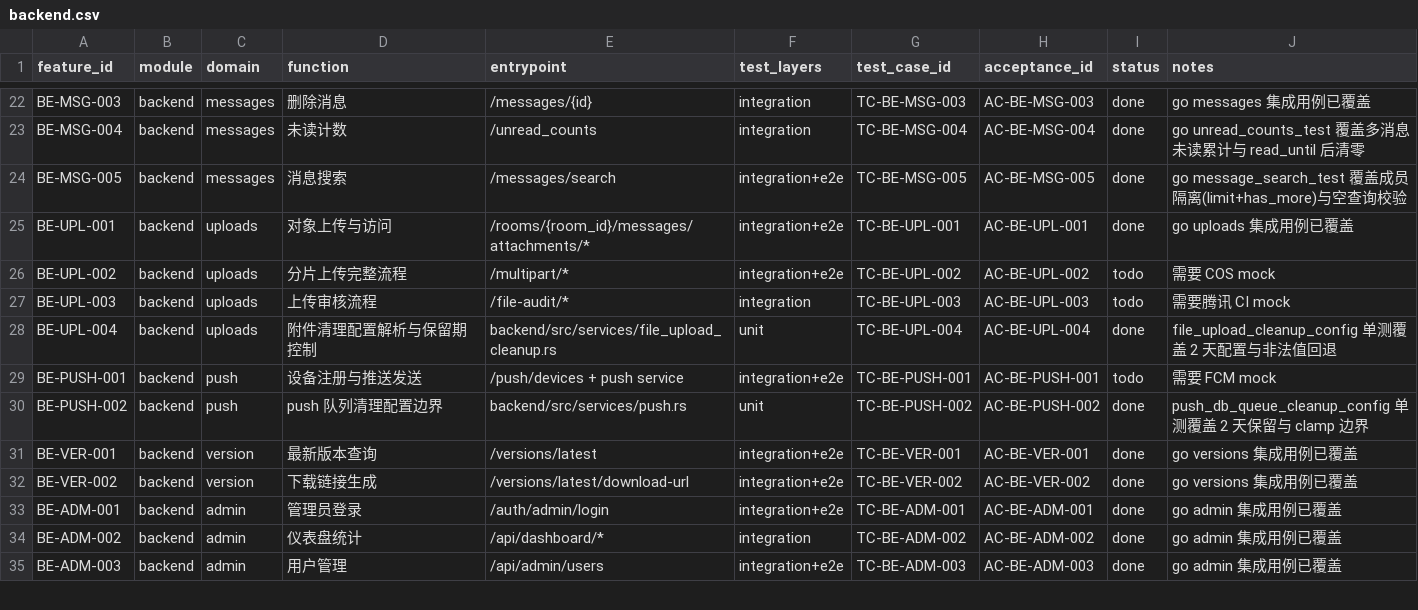
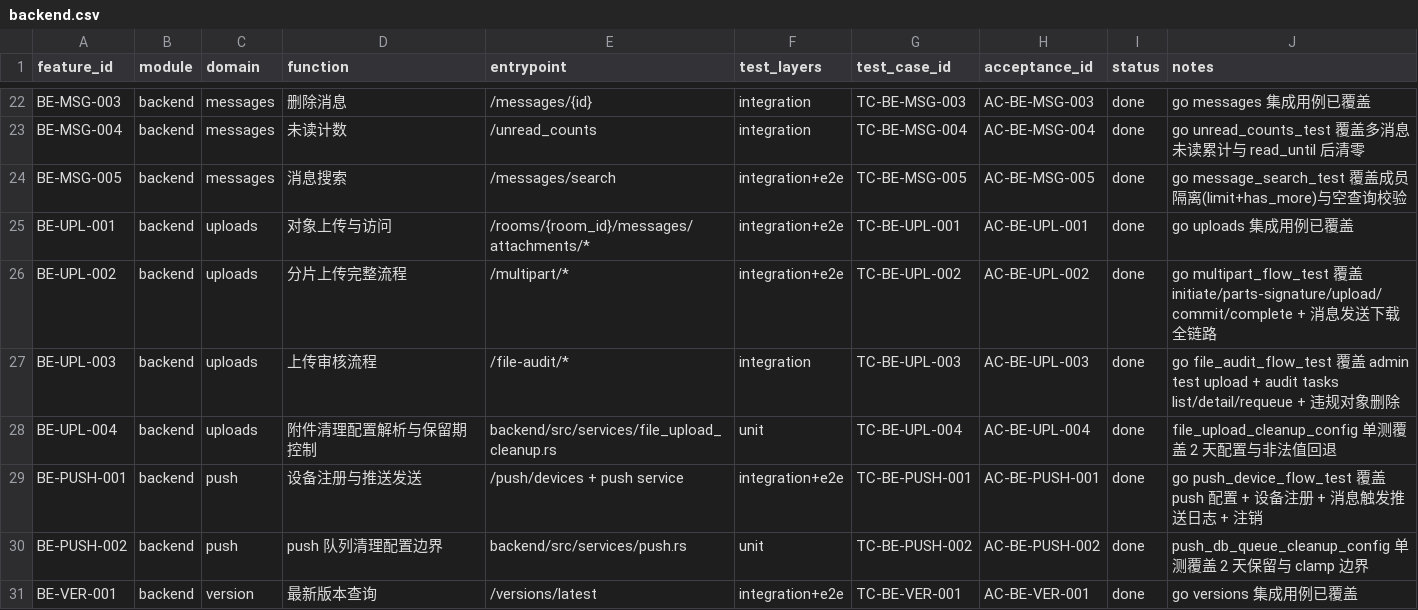
Before and after one commit to ZhcChen/redcode-im, a CSV file: docs/reference/testing/matrix/backend.csv, drawn as a sheet; only a part is shown, gaps mark what is left out; the shorter side is filled out with more unchanged rows.

Commit message:
test(backend): 覆盖分片上传审核与推送链路

```diff
--- a/docs/reference/testing/matrix/backend.csv
+++ b/docs/reference/testing/matrix/backend.csv
@@ -25,6 +25,6 @@ BE-MSG-005,backend,messages,消息搜索,/messages/search,"integration+e2e",TC-B
 BE-UPL-001,backend,uploads,对象上传与访问,/rooms/{room_id}/messages/attachments/*,"integration+e2e",TC-BE-UPL-001,AC-BE-UPL-001,done,go uploads 集成用例已覆盖
-BE-UPL-002,backend,uploads,分片上传完整流程,/multipart/*,"integration+e2e",TC-BE-UPL-002,AC-BE-UPL-002,todo,需要 COS mock
-BE-UPL-003,backend,uploads,上传审核流程,/file-audit/*,"integration",TC-BE-UPL-003,AC-BE-UPL-003,todo,需要腾讯 CI mock
+BE-UPL-002,backend,uploads,分片上传完整流程,/multipart/*,"integration+e2e",TC-BE-UPL-002,AC-BE-UPL-002,done,go multipart_flow_test 覆盖 initiate/parts-signature/upload/commit/complete + 消息发送下载全链路
+BE-UPL-003,backend,uploads,上传审核流程,/file-audit/*,"integration",TC-BE-UPL-003,AC-BE-UPL-003,done,go file_audit_flow_test 覆盖 admin test upload + audit tasks list/detail/requeue + 违规对象删除
 BE-UPL-004,backend,uploads,附件清理配置解析与保留期控制,backend/src/services/file_upload_cleanup.rs,"unit",TC-BE-UPL-004,AC-BE-UPL-004,done,file_upload_cleanup_config 单测覆盖 2 天配置与非法值回退
-BE-PUSH-001,backend,push,设备注册与推送发送,/push/devices + push service,"integration+e2e",TC-BE-PUSH-001,AC-BE-PUSH-001,todo,需要 FCM mock
+BE-PUSH-001,backend,push,设备注册与推送发送,/push/devices + push service,"integration+e2e",TC-BE-PUSH-001,AC-BE-PUSH-001,done,go push_device_flow_test 覆盖 push 配置 + 设备注册 + 消息触发推送日志 + 注销
 BE-PUSH-002,backend,push,push 队列清理配置边界,backend/src/services/push.rs,"unit",TC-BE-PUSH-002,AC-BE-PUSH-002,done,push_db_queue_cleanup_config 单测覆盖 2 天保留与 clamp 边界
```
Also changed, not shown: 7 other files.
